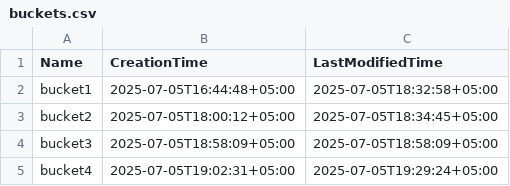
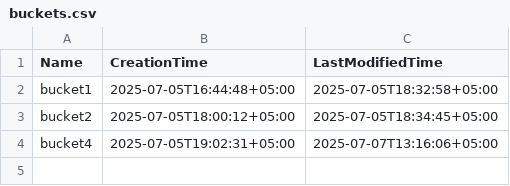
Before and after one commit to supreme-baky/amazon-3s, a CSV file: data/buckets.csv, drawn as a sheet.

```diff
--- a/data/buckets.csv
+++ b/data/buckets.csv
@@ -3,3 +3,2 @@ bucket1,2025-07-05T16:44:48+05:00,2025-07-05T18:32:58+05:00
 bucket2,2025-07-05T18:00:12+05:00,2025-07-05T18:34:45+05:00
-bucket3,2025-07-05T18:58:09+05:00,2025-07-05T18:58:09+05:00
-bucket4,2025-07-05T19:02:31+05:00,2025-07-05T19:29:24+05:00
+bucket4,2025-07-05T19:02:31+05:00,2025-07-07T13:16:06+05:00
```
Also changed, not shown: 1 other file.
